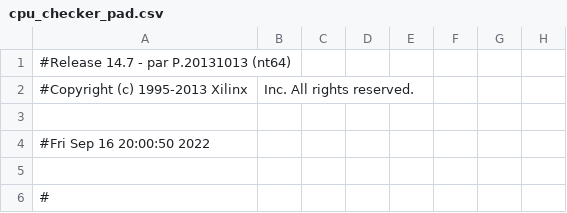
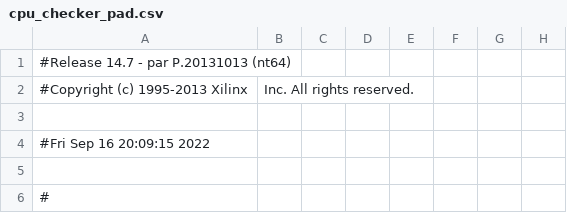
Before and after one commit to zxdfcv/ise, a CSV file: cpu_checker_pad.csv, drawn as a sheet; only a part is shown; the diff names each change by its address in the sheet, - before the commit and + after, or states it on an @@ line.

```diff
--- a/cpu_checker_pad.csv
+++ b/cpu_checker_pad.csv
-A4: #Fri Sep 16 20:00:50 2022
+A4: #Fri Sep 16 20:09:15 2022
```
Also changed, not shown: 57 other files.
